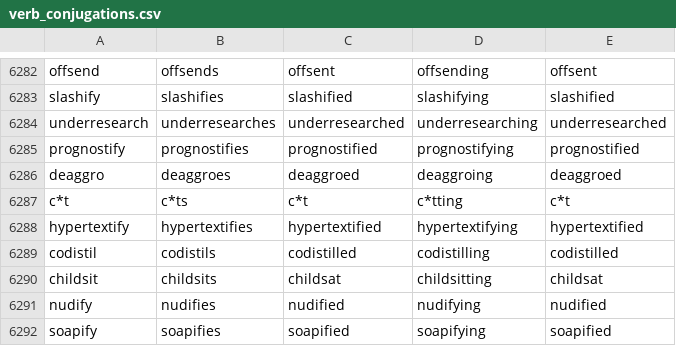
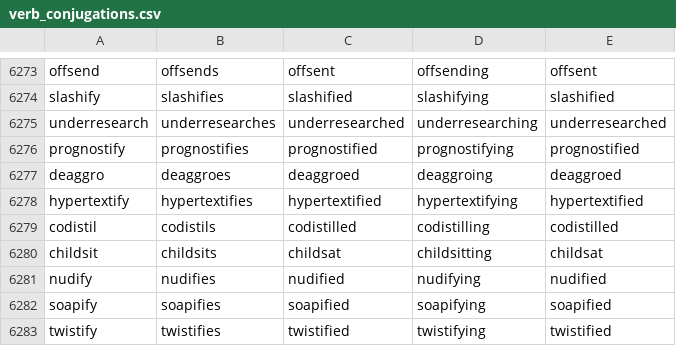
Before and after one commit to gold-silver-copper/english, a CSV file: extractor/verb_conjugations.csv, drawn as a sheet; only a part is shown, gaps mark what is left out; the shorter side is filled out with more unchanged rows; the diff covers the shown part only; the diff names each change by its address in the sheet, - before the commit and + after, or states it on an @@ line.

```diff
--- a/extractor/verb_conjugations.csv
+++ b/extractor/verb_conjugations.csv
-row 6287: c*t | c*ts | c*t | c*tting | c*t
```
Also changed, not shown: 9 removed rows elsewhere in this file, extractor/adjectives.csv, extractor/nouns_with_plurals.csv, 4 other files.
